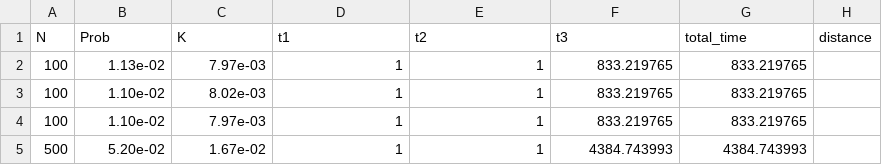
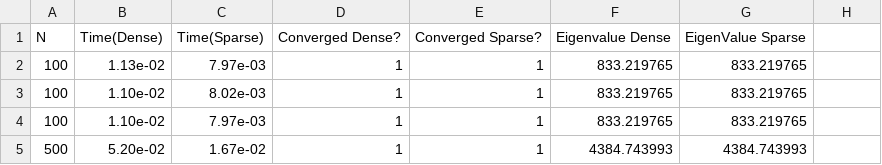
Before and after one commit to lanl/MATAR, a CSV file: examples/sparsetests/results/powerIter_A100.csv, drawn as a sheet; only a part is shown.

```diff
--- a/examples/sparsetests/results/powerIter_A100.csv
+++ b/examples/sparsetests/results/powerIter_A100.csv
@@ -1,2 +1,2 @@
-N, Prob, K, t1, t2, t3, total_time, distance
+N, Time(Dense), Time(Sparse), Converged Dense?, Converged Sparse?, Eigenvalue Dense, EigenValue Sparse
 100, 1.13e-02, 7.97e-03, 1, 1, 833.219765, 833.219765
```
Also changed, not shown: examples/sparsetests/results/matVec_A100.csv, examples/sparsetests/results/powerIter_EPYC32.csv, 14 other files.
